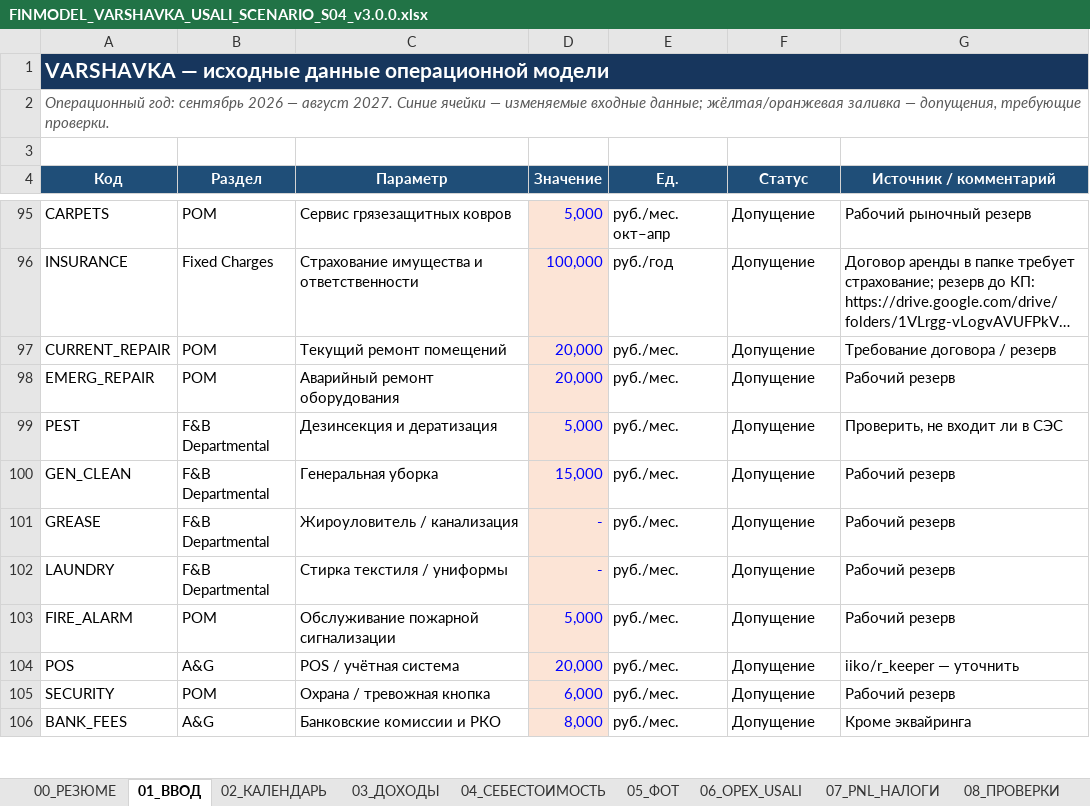
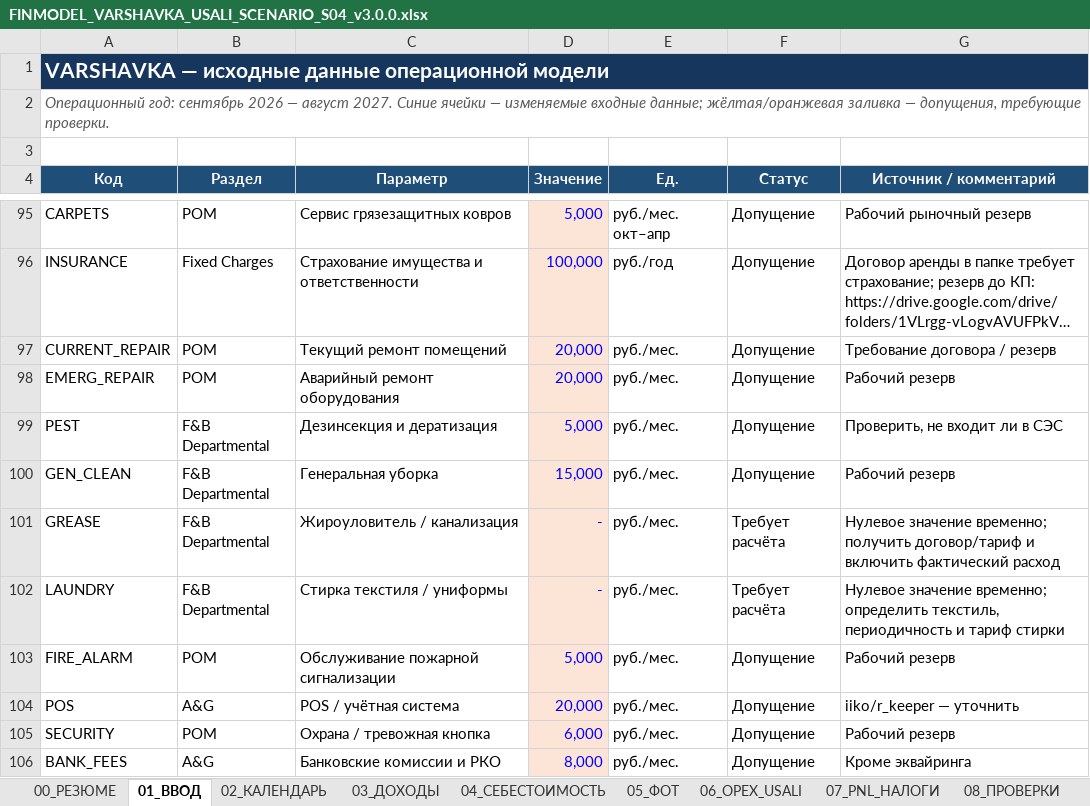
Before and after one commit to slavagrachov/varshavka-cafe-usali-model, an Excel workbook: models/scenarios/S04/FINMODEL_VARSHAVKA_USALI_SCENARIO_S04_v3.0.0.xlsx, sheet 01_ВВОД, drawn as a sheet; only a part is shown, gaps mark what is left out; long unchanged cells end in …; values as stored, in another font and other column widths than the file's, no borders; the diff covers the shown part only; the diff names each change by its address in the sheet, - before the commit and + after, or states it on an @@ line.

```diff
--- a/models/scenarios/S04/FINMODEL_VARSHAVKA_USALI_SCENARIO_S04_v3.0.0.xlsx (sheet 01_ВВОД)
+++ b/models/scenarios/S04/FINMODEL_VARSHAVKA_USALI_SCENARIO_S04_v3.0.0.xlsx (sheet 01_ВВОД)
-F101:F102 (Статус): Допущение
+F101:F102 (Статус): Требует расчёта
-G101 (Источник / комментарий): Рабочий резерв
+G101 (Источник / комментарий): Нулевое значение временно; получить договор/тариф и включить фактический расход
-G102 (Источник / комментарий): Рабочий резерв
+G102 (Источник / комментарий): Нулевое значение временно; определить текстиль, периодичность и тариф стирки
```
Also changed, not shown: 8 added rows and 44 edited cells elsewhere in this sheet, sheet 08_ПРОВЕРКИ, sheet 13_ИЗМЕНЕНИЯ_v0.1.6, sheet 14_ПРОГРАММА_КУХНИ, sheet 02_КАЛЕНДАРЬ, formulas that keep their value, charts or pictures, 13 other files.
